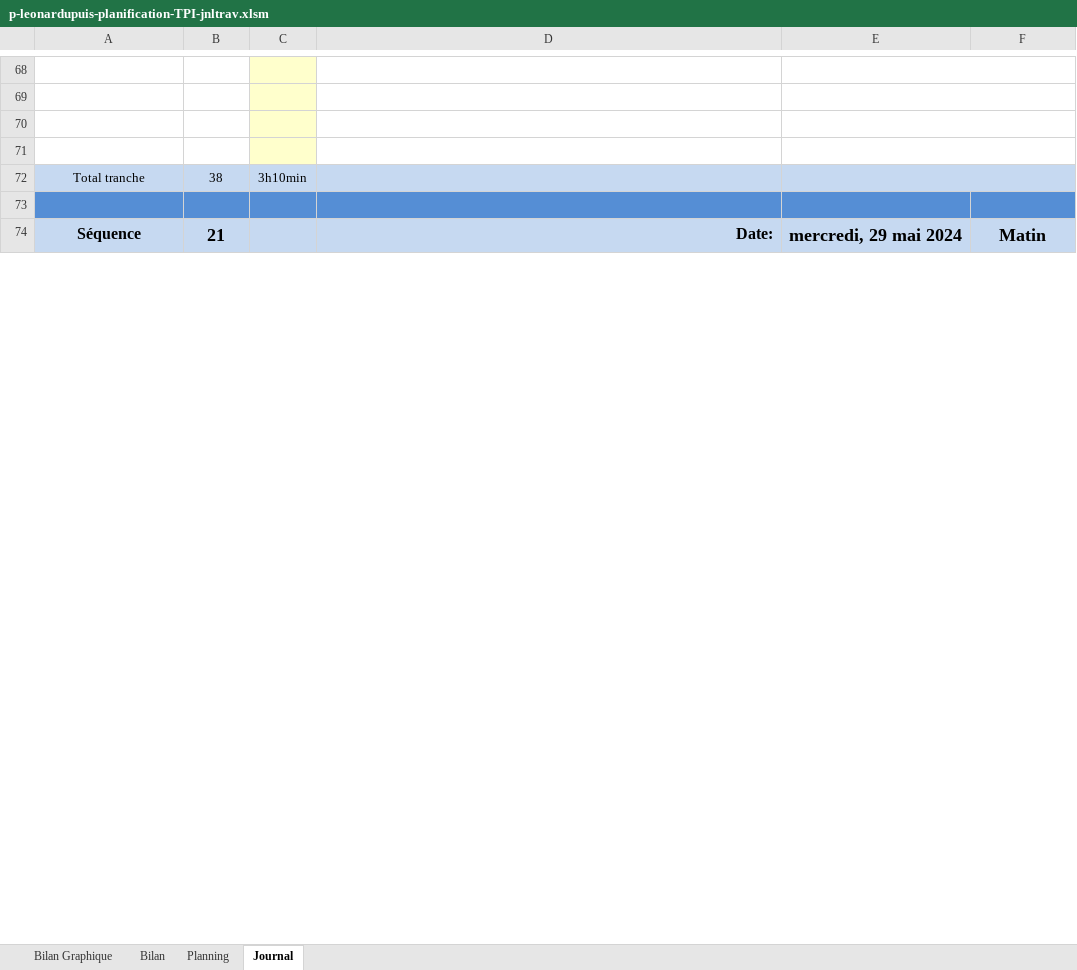
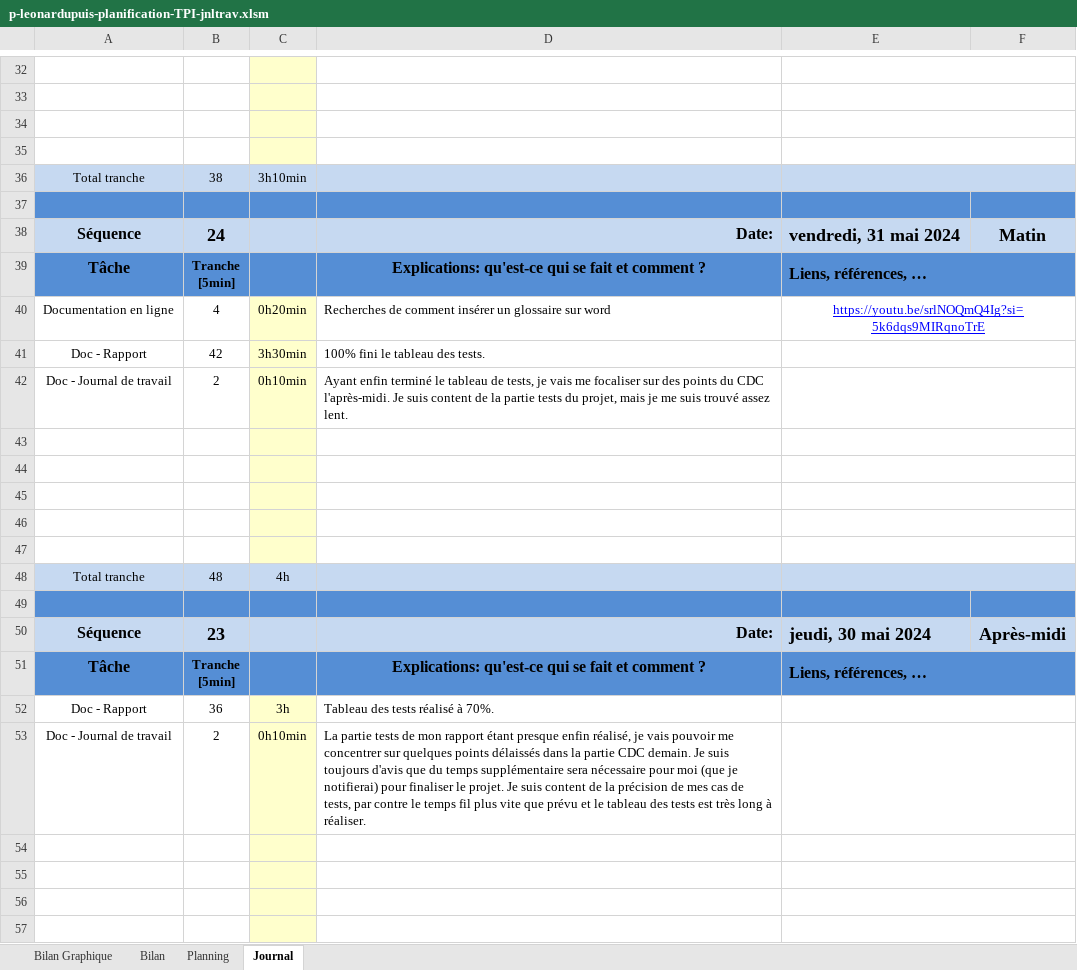
Before and after one commit to Leoooonar/TPI, an Excel workbook: doc/p-leonardupuis-planification-TPI-jnltrav.xlsm, sheet Journal, drawn as a sheet; only a part is shown, gaps mark what is left out; the shorter side is filled out with more unchanged rows; values as stored, in another font and other column widths than the file's, no borders; charts and pictures and conditional formats not drawn; 1 other sheet too large or unreadable and not compared; the diff covers the shown part only; the diff names each change by its address in the sheet, - before the commit and + after, or states it on an @@ line.

Commit message:
Rapport + JDT MAJ - Fin de la partie tests
31.05.2024

```diff
--- a/doc/p-leonardupuis-planification-TPI-jnltrav.xlsm (sheet Journal)
+++ b/doc/p-leonardupuis-planification-TPI-jnltrav.xlsm (sheet Journal)
+row 40: Documentation en ligne | 4 | 0h20min | Recherches de comment insérer un glossaire sur word | https://youtu.be/srlNOQmQ4Ig?si=5k6dqs9MIRqnoTrE
+row 41: Doc - Rapport | 42 | 3h30min | 100% fini le tableau des tests.
+row 42: Doc - Journal de travail | 2 | 0h10min | Ayant enfin terminé le tableau de tests, je vais me focaliser sur des points du CDC l'après-midi. Je suis content de la partie tests du projet, mais je me suis trouvé assez lent.
+row 43: (empty)
+row 44: (empty)
+row 45: (empty)
+row 46: (empty)
+row 47: (empty)
+row 48: Total tranche | 48 | 4h
+row 49: (empty)
+row 52: Doc - Rapport | 36 | 3h | Tableau des tests réalisé à 70%.
+row 53: Doc - Journal de travail | 2 | 0h10min | La partie tests de mon rapport étant presque enfin réalisé, je vais pouvoir me concentrer sur quelques points délaissés dans la partie CDC demain. Je suis toujours d'avis que du temps supplémentaire sera nécessaire pour moi (que je notifierai) pour finaliser le projet. Je suis content de la précision de mes cas de tests, par contre le temps fil plus vite que prévu et le tableau des tests est très long à réaliser.
+row 54: (empty)
+row 55: (empty)
+row 56: (empty)
+row 57: (empty)
```
Also changed, not shown: 14 added rows, 30 removed rows, 2 moved rows and 3 edited cells elsewhere in this sheet, formulas that keep their value, charts or pictures, 1 other file.
